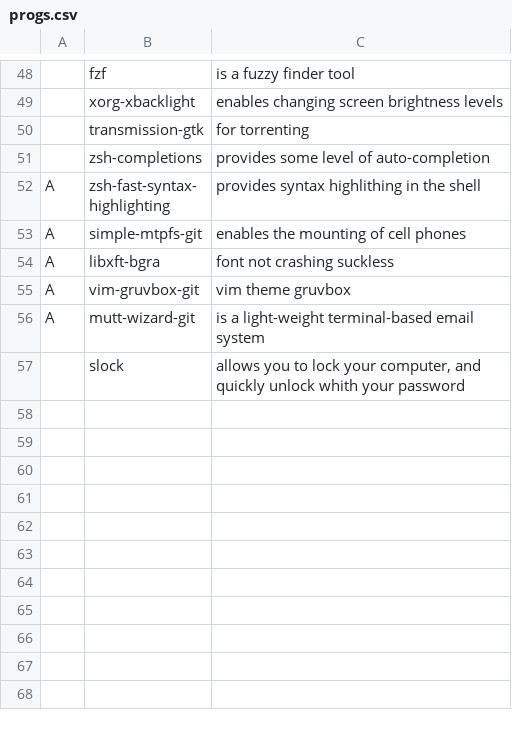
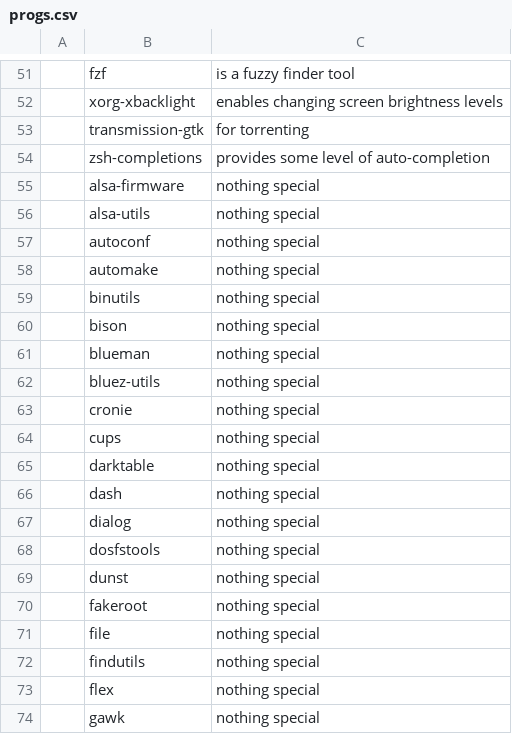
Before and after one commit to marcovannu/other, a CSV file: progs.csv, drawn as a sheet; only a part is shown, gaps mark what is left out; the shorter side is filled out with more unchanged rows; the diff covers the shown part only; the diff names each change by its address in the sheet, - before the commit and + after, or states it on an @@ line.

Commit message:
Add files via upload

```diff
--- a/progs.csv
+++ b/progs.csv
+row 55:  | alsa-firmware | nothing special
+row 56:  | alsa-utils | nothing special
+row 57:  | autoconf | nothing special
+row 58:  | automake | nothing special
+row 59:  | binutils | nothing special
+row 60:  | bison | nothing special
+row 61:  | blueman | nothing special
+row 62:  | bluez-utils | nothing special
+row 63:  | cronie | nothing special
+row 64:  | cups | nothing special
+row 65:  | darktable | nothing special
+row 66:  | dash | nothing special
+row 67:  | dialog | nothing special
+row 68:  | dosfstools | nothing special
+row 69:  | dunst | nothing special
+row 70:  | fakeroot | nothing special
+row 71:  | file | nothing special
+row 72:  | findutils | nothing special
+row 73:  | flex | nothing special
+row 74:  | gawk | nothing special
```
Also changed, not shown: 43 added rows, 1 removed row and 2 edited cells elsewhere in this file.
